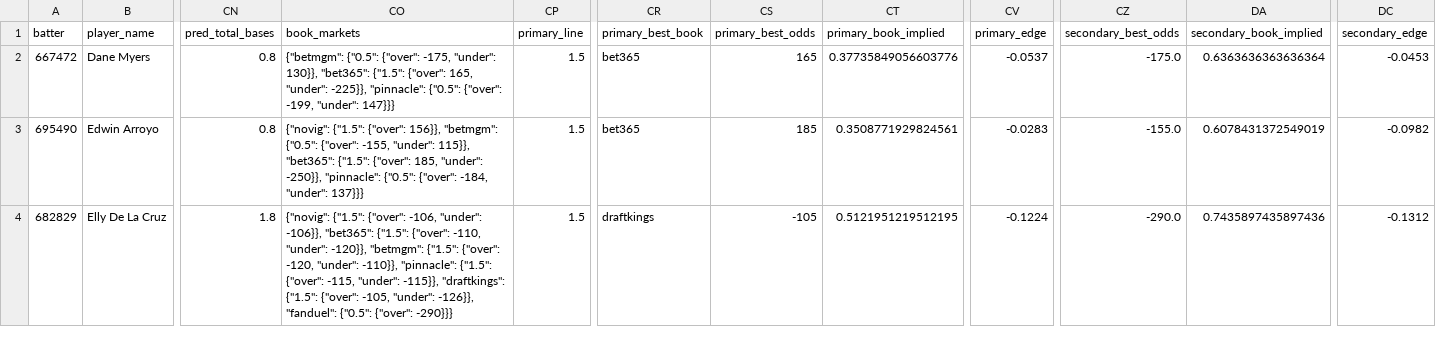
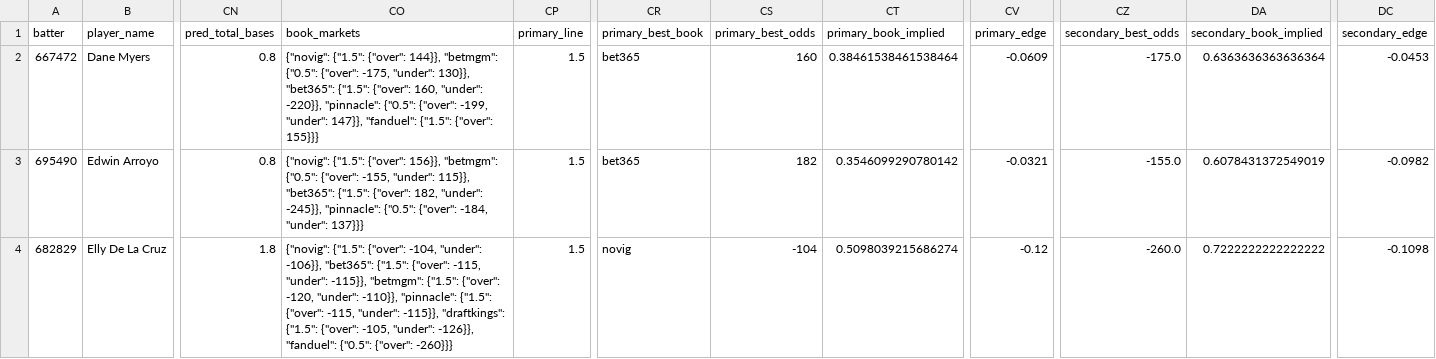
Before and after one commit to cryptobatmanEV/mlb-prop-engine, a CSV file: data/outputs/total_bases_fair_odds_2026-07-28.csv, drawn as a sheet; only a part is shown, gaps mark what is left out; the diff covers the shown part only; the diff names each change by its address in the sheet, - before the commit and + after, or states it on an @@ line.

```diff
--- a/data/outputs/total_bases_fair_odds_2026-07-28.csv
+++ b/data/outputs/total_bases_fair_odds_2026-07-28.csv
-CO2 (book_markets): {"betmgm": {"0.5": {"over": -175, "under": 130}}, "bet365": {"1.5": {"over": 165, "under": -225}}, "pinnacle": {"0.5": {"over": -199, "under": 147}}}
+CO2 (book_markets): {"novig": {"1.5": {"over": 144}}, "betmgm": {"0.5": {"over": -175, "under": 130}}, "bet365": {"1.5": {"over": 160, "under": -220}}, "pinnacle": {"0.5": {"over": -199, "under": 147}}, "fanduel": {"1.5": {"over": 155}}}
-CS2 (primary_best_odds): 165
+CS2 (primary_best_odds): 160
-CT2 (primary_book_implied): 0.37735849056603776
+CT2 (primary_book_implied): 0.38461538461538464
-CV2 (primary_edge): -0.0537
+CV2 (primary_edge): -0.0609
-CO3 (book_markets): …{"1.5": {"over": 185, "under": -250}}, "pinnacle": {"0.5":…
+CO3 (book_markets): …{"1.5": {"over": 182, "under": -245}}, "pinnacle": {"0.5":…
-CS3 (primary_best_odds): 185
+CS3 (primary_best_odds): 182
-CT3 (primary_book_implied): 0.3508771929824561
+CT3 (primary_book_implied): 0.3546099290780142
-CV3 (primary_edge): -0.0283
+CV3 (primary_edge): -0.0321
-CO4 (book_markets): …{"1.5": {"over": -106, "under": -106}}, "bet365": {"1.5": {"over": -110, "under": -120}}, "betmgm": {"1.5": {"over": -120, "under": -110}}, "pinnacle": {"1.5": {"over": -115, "under": -115}}, "draftkings": {"1.5": {"over": -105, "under": -126}}, "fanduel": {"0.5": {"over": -290}}}
+CO4 (book_markets): …{"1.5": {"over": -104, "under": -106}}, "bet365": {"1.5": {"over": -115, "under": -115}}, "betmgm": {"1.5": {"over": -120, "under": -110}}, "pinnacle": {"1.5": {"over": -115, "under": -115}}, "draftkings": {"1.5": {"over": -105, "under": -126}}, "fanduel": {"0.5": {"over": -260}}}
-CR4 (primary_best_book): draftkings
+CR4 (primary_best_book): novig
-CS4 (primary_best_odds): -105
+CS4 (primary_best_odds): -104
-CT4 (primary_book_implied): 0.5121951219512195
+CT4 (primary_book_implied): 0.5098039215686274
-CV4 (primary_edge): -0.1224
+CV4 (primary_edge): -0.12
-CZ4 (secondary_best_odds): -290.0
+CZ4 (secondary_best_odds): -260.0
-DA4 (secondary_book_implied): 0.7435897435897436
+DA4 (secondary_book_implied): 0.7222222222222222
-DC4 (secondary_edge): -0.1312
+DC4 (secondary_edge): -0.1098
```
Also changed, not shown: 61 edited cells elsewhere in this file, data/outputs/batter_ks_fair_odds_2026-07-28.csv, data/outputs/fair_odds_2026-07-28.csv, 1 other file.
